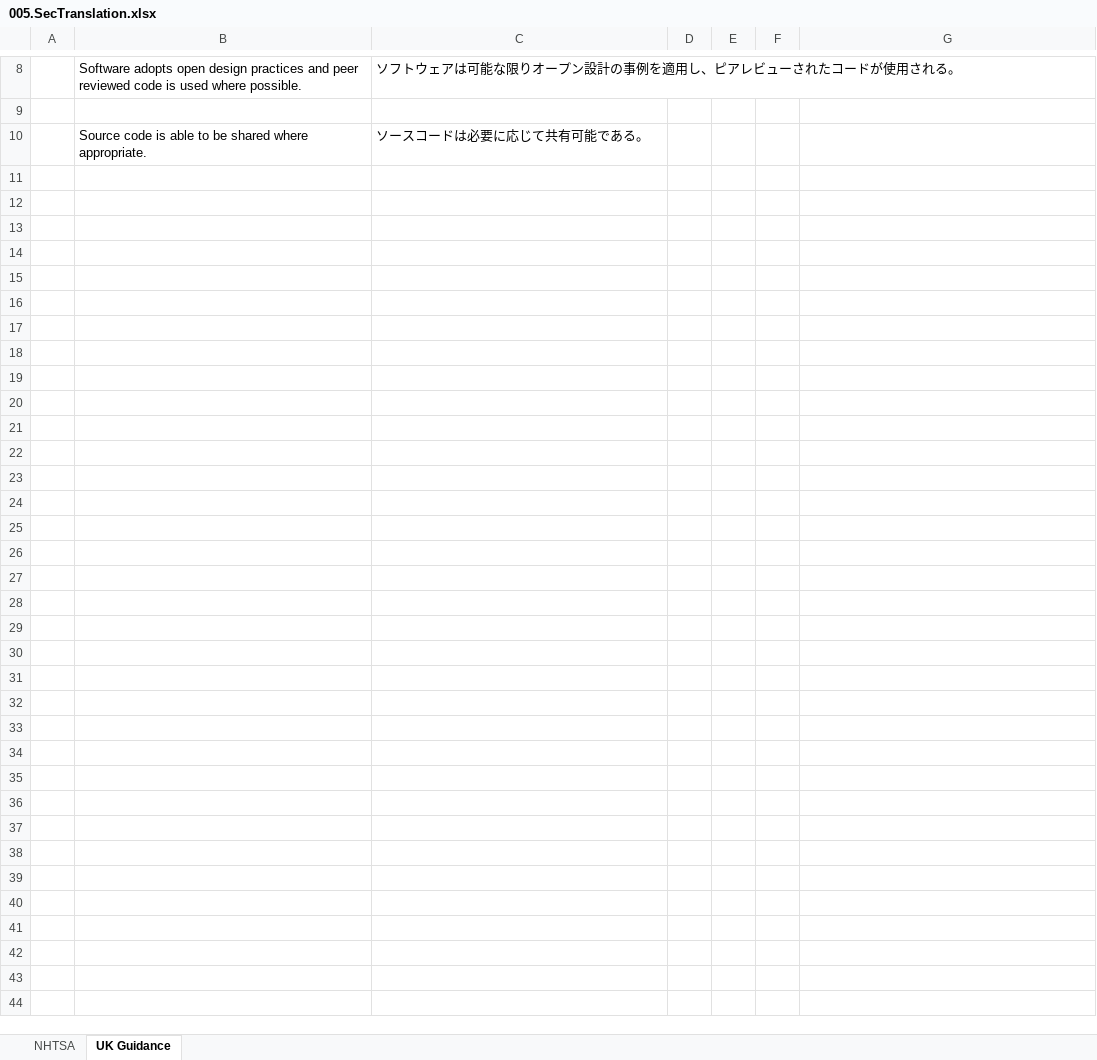
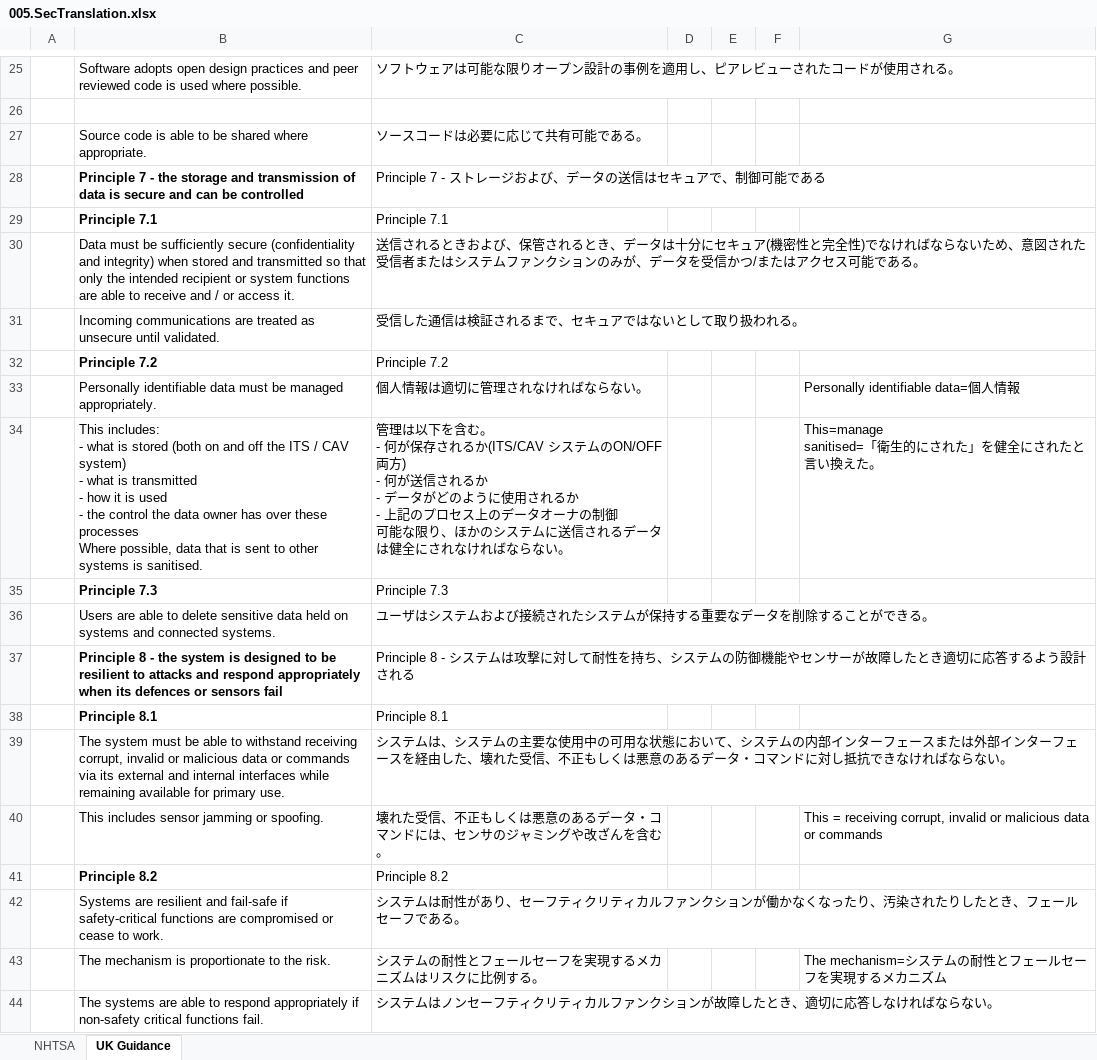
Before and after one commit to MasakiMiyagawa/memo, an Excel workbook: 005.SecTranslation.xlsx, sheet UK Guidance, drawn as a sheet; only a part is shown, gaps mark what is left out; values as stored, in another font and other column widths than the file's, no borders; ↵ is a line break in a cell; the diff covers the shown part only; the diff names each change by its address in the sheet, - before the commit and + after, or states it on an @@ line.

Commit message:
no message

```diff
--- a/005.SecTranslation.xlsx (sheet UK Guidance)
+++ b/005.SecTranslation.xlsx (sheet UK Guidance)
+row 28:  | Principle 7 - the storage and transmission of data is secure and can be controlled | Principle 7 - ストレージおよび、データの送信はセキュアで、制御可能である
+row 29:  | Principle 7.1 | Principle 7.1
+row 30:  | Data must be sufficiently secure (confidentiality and integrity) when stored and transmitted so that only the intended recipient or system functions are able to receive and / or access it. | 送信されるときおよび、保管されるとき、データは十分にセキュア(機密性と完全性)でなければならないため、意図された受信者またはシステムファンクションのみが、データを受信かつ/またはアクセス可能である。
+row 31:  | Incoming communications are treated as unsecure until validated. | 受信した通信は検証されるまで、セキュアではないとして取り扱われる。
+row 32:  | Principle 7.2 | Principle 7.2
+row 33:  | Personally identifiable data must be managed appropriately. | 個人情報は適切に管理されなければならない。 |  |  |  | Personally identifiable data=個人情報
+row 34:  | This includes: ↵ - what is stored (both on and off the ITS / CAV system) ↵ - what is transmitted ↵ - how it is used ↵ - the control the data owner has over these processes ↵ Where possible, data that is sent to other systems is sanitised. | 管理は以下を含む。 ↵ - 何が保存されるか(ITS/CAV システムのON/OFF両方) ↵ - 何が送信されるか ↵ - データがどのように使用されるか ↵ - 上記のプロセス上のデータオーナの制御 ↵ 可能な限り、ほかのシステムに送信されるデータは健全にされなければならない。 |  |  |  | This=manage ↵ sanitised=「衛生的にされた」を健全にされたと言い換えた。
+row 35:  | Principle 7.3 | Principle 7.3
+row 36:  | Users are able to delete sensitive data held on systems and connected systems. | ユーザはシステムおよび接続されたシステムが保持する重要なデータを削除することができる。
+row 37:  | Principle 8 - the system is designed to be resilient to attacks and respond appropriately when its defences or sensors fail | Principle 8 - システムは攻撃に対して耐性を持ち、システムの防御機能やセンサーが故障したとき適切に応答するよう設計される
+row 38:  | Principle 8.1 | Principle 8.1
+row 39:  | The system must be able to withstand receiving corrupt, invalid or malicious data or commands via its external and internal interfaces while remaining available for primary use. | システムは、システムの主要な使用中の可用な状態において、システムの内部インターフェースまたは外部インターフェースを経由した、壊れた受信、不正もしくは悪意のあるデータ・コマンドに対し抵抗できなければならない。
+row 40:  | This includes sensor jamming or spoofing. | 壊れた受信、不正もしくは悪意のあるデータ・コマンドには、センサのジャミングや改ざんを含む。 |  |  |  | This = receiving corrupt, invalid or malicious data or commands
+row 41:  | Principle 8.2 | Principle 8.2
+row 42:  | Systems are resilient and fail-safe if safety-critical functions are compromised or cease to work. | システムは耐性があり、セーフティクリティカルファンクションが働かなくなったり、汚染されたりしたとき、フェールセーフである。
+row 43:  | The mechanism is proportionate to the risk. | システムの耐性とフェールセーフを実現するメカニズムはリスクに比例する。 |  |  |  | The mechanism=システムの耐性とフェールセーフを実現するメカニズム
+row 44:  | The systems are able to respond appropriately if non-safety critical functions fail. | システムはノンセーフティクリティカルファンクションが故障したとき、適切に応答しなければならない。
```
Also changed, not shown: 17 added rows elsewhere in this sheet.
